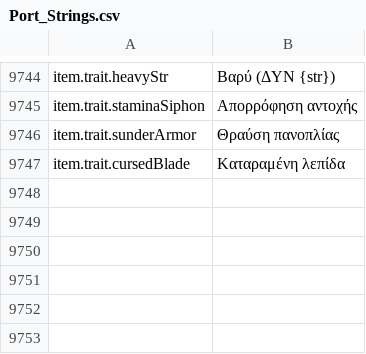
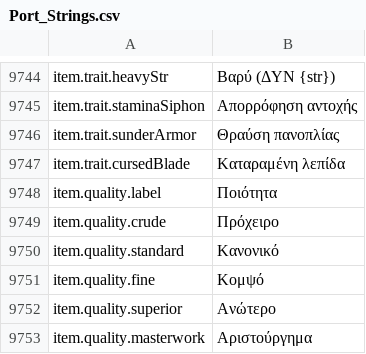
Before and after one commit to Chuz13/daggerfall-forever, a CSV file: locales/el/Port_Strings.csv, drawn as a sheet; only a part is shown, gaps mark what is left out; the diff names each change by its address in the sheet, - before the commit and + after, or states it on an @@ line.

```diff
--- a/locales/el/Port_Strings.csv
+++ b/locales/el/Port_Strings.csv
+row 9748: item.quality.label | Ποιότητα
+row 9749: item.quality.crude | Πρόχειρο
+row 9750: item.quality.standard | Κανονικό
+row 9751: item.quality.fine | Κομψό
+row 9752: item.quality.superior | Ανώτερο
+row 9753: item.quality.masterwork | Αριστούργημα
```
Also changed, not shown: locales/bg/Port_Strings.csv, locales/cs/Port_Strings.csv, 37 other files.
